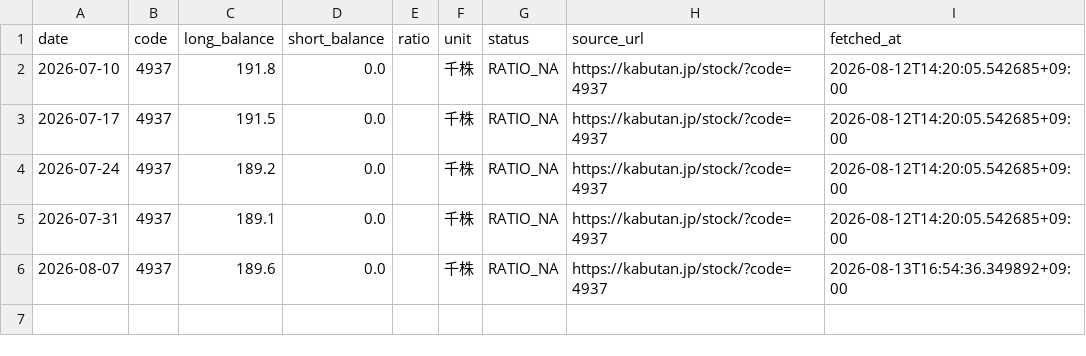
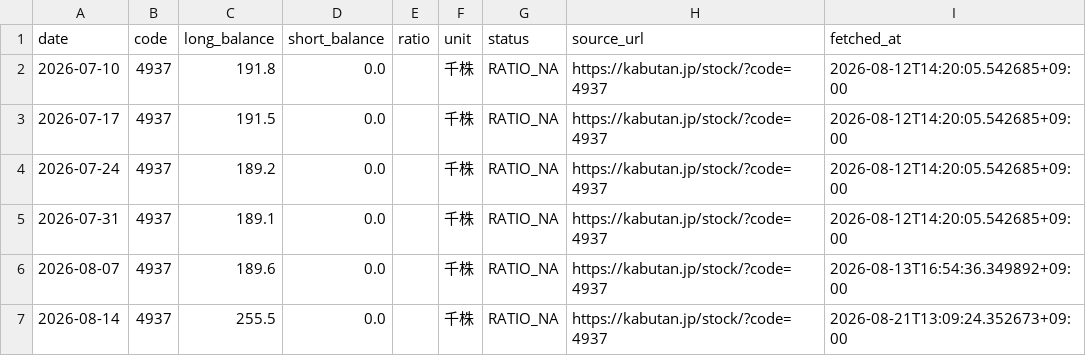
Before and after one commit to scioltoharumi/kabu-ledger, a CSV file: data/margin/4937.csv, drawn as a sheet.

```diff
--- a/data/margin/4937.csv
+++ b/data/margin/4937.csv
@@ -6 +6,2 @@ date,code,long_balance,short_balance,ratio,unit,status,source_url,fetched_at
 2026-08-07,4937,189.6,0.0,,千株,RATIO_NA,https://kabutan.jp/stock/?code=4937,2026-08-13T16:54:36.349892+09:00
+2026-08-14,4937,255.5,0.0,,千株,RATIO_NA,https://kabutan.jp/stock/?code=4937,2026-08-21T13:09:24.352673+09:00
```
Also changed, not shown: data/indices/growth250.csv, data/indices/topix.csv, 22 other files.
